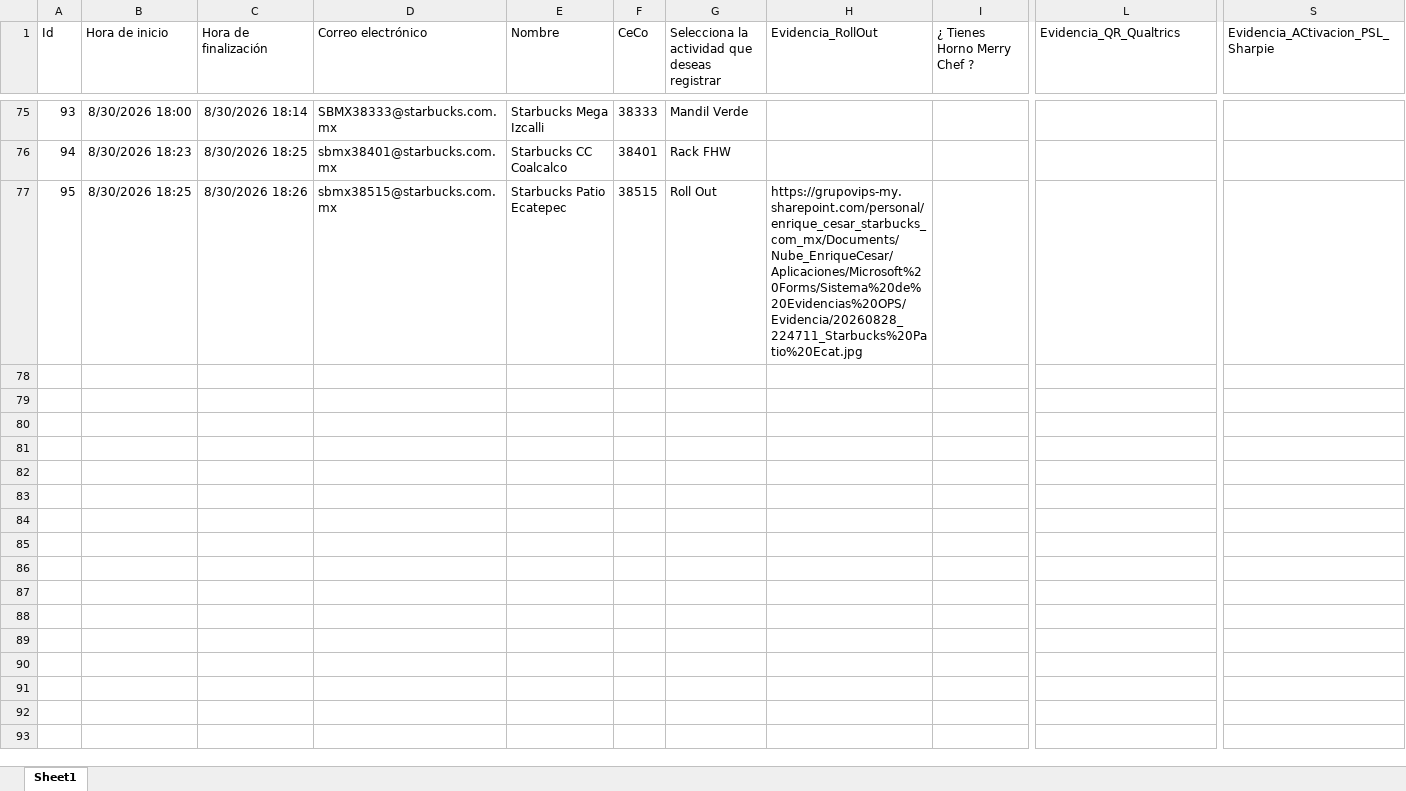
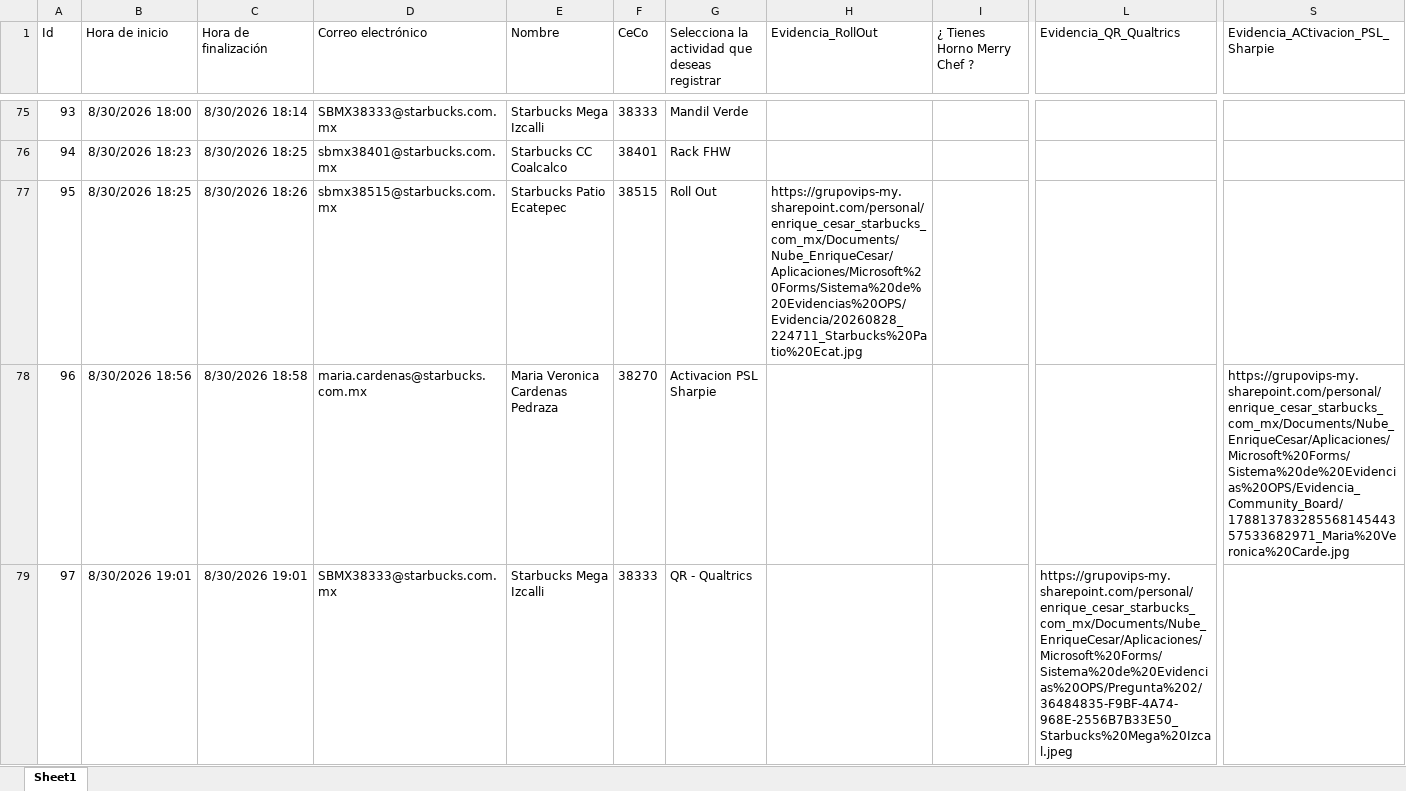
Before and after one commit to sbx-mex/Sistemas_Evidencias_Ops, an Excel workbook: cms/Sistema de Evidencias OPS.xlsx, sheet Sheet1, drawn as a sheet; only a part is shown, gaps mark what is left out; values as stored, in another font and other column widths than the file's, no borders; table styles not drawn; rows hold the shown columns only; the diff covers the shown part only; the diff names each change by its address in the sheet, - before the commit and + after, or states it on an @@ line.

Commit message:
Add files via upload

```diff
--- a/cms/Sistema de Evidencias OPS.xlsx (sheet Sheet1)
+++ b/cms/Sistema de Evidencias OPS.xlsx (sheet Sheet1)
+row 78: 96 | 8/30/2026 18:56 | 8/30/2026 18:58 | maria.cardenas@starbucks.com.mx | Maria Veronica Cardenas Pedraza | 38270 | Activacion PSL Sharpie |  |  |  | https://grupovips-my.sharepoint.com/personal/enrique_cesar_starbucks_com_mx/Documents/Nube_EnriqueCesar/Aplicaciones/Microsoft%20Forms/Sistema%20de%20Evidencias%20OPS/Evidencia_Community_Board/17881378328556814544357533682971_Maria%20Veronica%20Carde.jpg
+row 79: 97 | 8/30/2026 19:01 | 8/30/2026 19:01 | SBMX38333@starbucks.com.mx | Starbucks Mega Izcalli | 38333 | QR - Qualtrics |  |  | https://grupovips-my.sharepoint.com/personal/enrique_cesar_starbucks_com_mx/Documents/Nube_EnriqueCesar/Aplicaciones/Microsoft%20Forms/Sistema%20de%20Evidencias%20OPS/Pregunta%202/36484835-F9BF-4A74-968E-2556B7B33E50_Starbucks%20Mega%20Izcal.jpeg
```
Also changed, not shown: 3 added rows elsewhere in this sheet.
